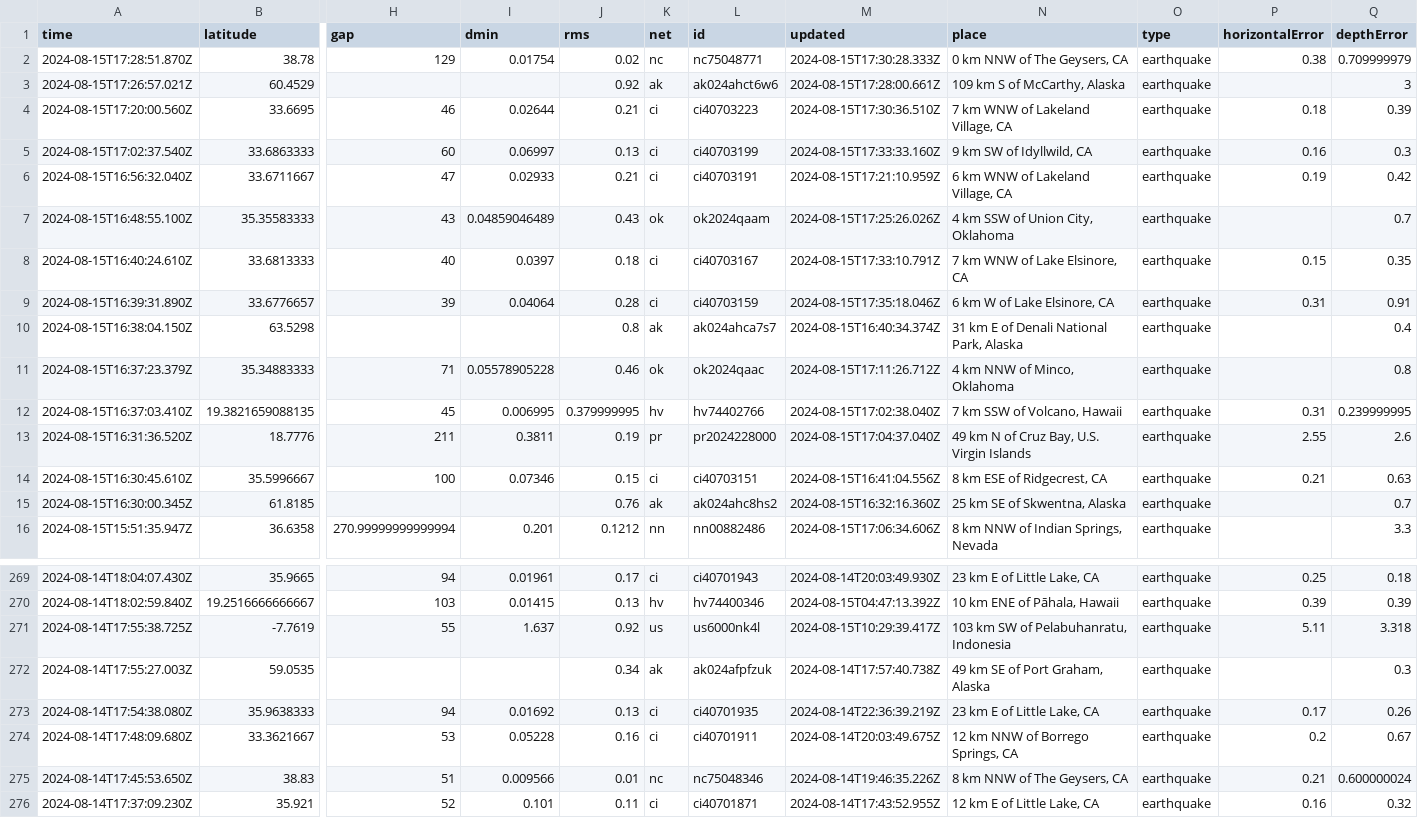
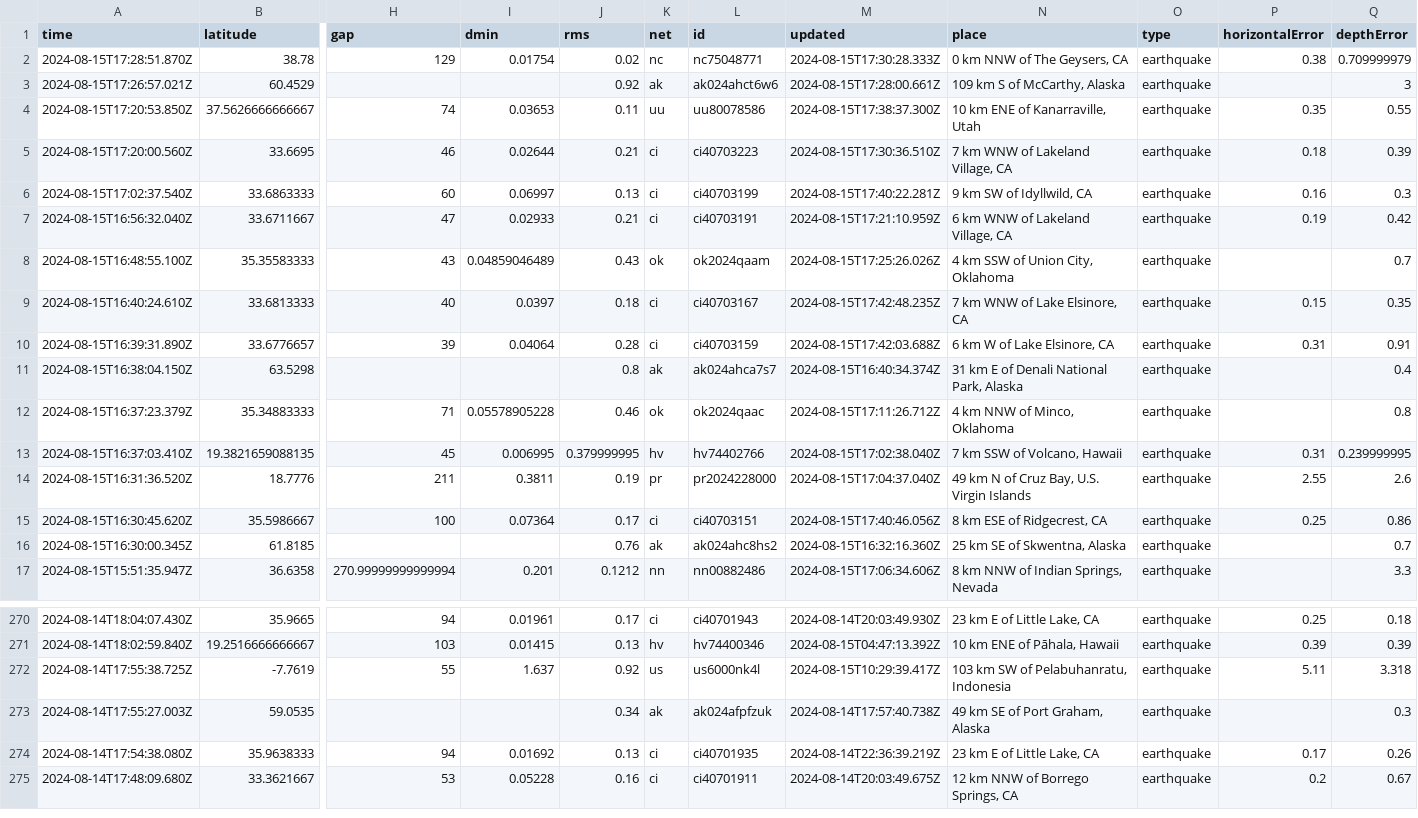
Before and after one commit to HowardTan-repo/demo-github-actions, a CSV file: usgs_current.csv, drawn as a sheet; only a part is shown, gaps mark what is left out; removed rows and columns are numbered as before the commit, all else as after; rows hold the shown columns only; the diff names each change by its address in the sheet, - before the commit and + after, or states it on an @@ line.

```diff
--- a/usgs_current.csv
+++ b/usgs_current.csv
+row 4: 2024-08-15T17:20:53.850Z | 37.5626666666667 | 74 | 0.03653 | 0.11 | uu | uu80078586 | 2024-08-15T17:38:37.300Z | 10 km ENE of Kanarraville, Utah | earthquake | 0.35 | 0.55
-M6 (updated): 2024-08-15T17:33:33.160Z
+M6 (updated): 2024-08-15T17:40:22.281Z
-M9 (updated): 2024-08-15T17:33:10.791Z
+M9 (updated): 2024-08-15T17:42:48.235Z
-M10 (updated): 2024-08-15T17:35:18.046Z
+M10 (updated): 2024-08-15T17:42:03.688Z
-row 14: 2024-08-15T16:30:45.610Z | 35.5996667 | 100 | 0.07346 | 0.15 | ci | ci40703151 | 2024-08-15T16:41:04.556Z | 8 km ESE of Ridgecrest, CA | earthquake | 0.21 | 0.63
+row 15: 2024-08-15T16:30:45.620Z | 35.5986667 | 100 | 0.07364 | 0.17 | ci | ci40703151 | 2024-08-15T17:40:46.056Z | 8 km ESE of Ridgecrest, CA | earthquake | 0.25 | 0.86
-row 275: 2024-08-14T17:45:53.650Z | 38.83 | 51 | 0.009566 | 0.01 | nc | nc75048346 | 2024-08-14T19:46:35.226Z | 8 km NNW of The Geysers, CA | earthquake | 0.21 | 0.600000024
-row 276: 2024-08-14T17:37:09.230Z | 35.921 | 52 | 0.101 | 0.11 | ci | ci40701871 | 2024-08-14T17:43:52.955Z | 12 km E of Little Lake, CA | earthquake | 0.16 | 0.32
```
Also changed, not shown: usgs_main.csv.
